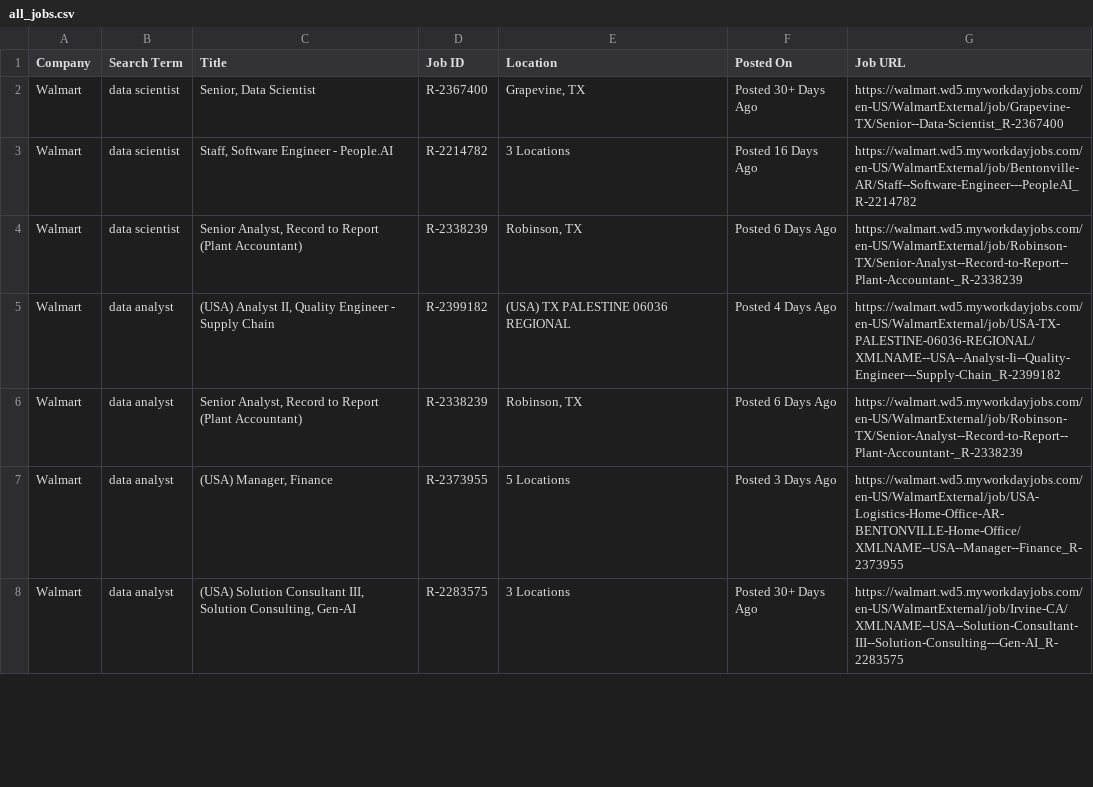
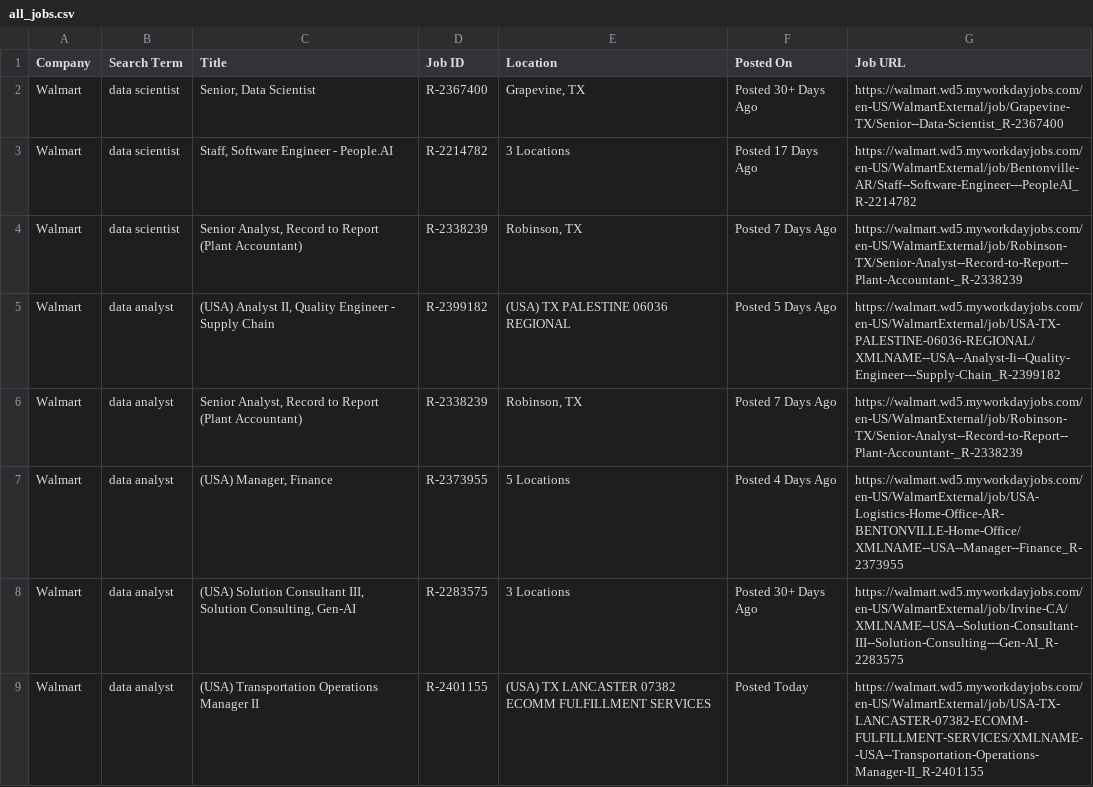
Before and after one commit to melbydick/BUSA521-Capstone, a CSV file: all_jobs.csv, drawn as a sheet; only a part is shown; the diff covers the shown part only.

```diff
--- a/all_jobs.csv
+++ b/all_jobs.csv
@@ -2,7 +2,8 @@ Company,Search Term,Title,Job ID,Location,Posted On,Job URL
 Walmart,data scientist,"Senior, Data Scientist",R-2367400,"Grapevine, TX",Posted 30+ Days Ago,https://walmart.wd5.myworkdayjobs.com/en-US/WalmartExternal/job/Grapevine-TX/Senior--Data-Scientist_R-2367400
-Walmart,data scientist,"Staff, Software Engineer - People.AI",R-2214782,3 Locations,Posted 16 Days Ago,https://walmart.wd5.myworkdayjobs.com/en-US/WalmartExternal/job/Bentonville-AR/Staff--Software-Engineer---PeopleAI_R-2214782
-Walmart,data scientist,"Senior Analyst, Record to Report (Plant Accountant)",R-2338239,"Robinson, TX",Posted 6 Days Ago,https://walmart.wd5.myworkdayjobs.com/en-US/WalmartExternal/job/Robinson-TX/Senior-Analyst--Record-to-Report--Plant-Accountant-_R-2338239
-Walmart,data analyst,"(USA) Analyst II, Quality Engineer - Supply Chain",R-2399182,(USA) TX PALESTINE 06036 REGIONAL,Posted 4 Days Ago,https://walmart.wd5.myworkdayjobs.com/en-US/WalmartExternal/job/USA-TX-PALESTINE-06036-REGIONAL/XMLNAME--USA--Analyst-Ii--Quality-Engineer---Supply-Chain_R-2399182
-Walmart,data analyst,"Senior Analyst, Record to Report (Plant Accountant)",R-2338239,"Robinson, TX",Posted 6 Days Ago,https://walmart.wd5.myworkdayjobs.com/en-US/WalmartExternal/job/Robinson-TX/Senior-Analyst--Record-to-Report--Plant-Accountant-_R-2338239
-Walmart,data analyst,"(USA) Manager, Finance",R-2373955,5 Locations,Posted 3 Days Ago,https://walmart.wd5.myworkdayjobs.com/en-US/WalmartExternal/job/USA-Logistics-Home-Office-AR-BENTONVILLE-Home-Office/XMLNAME--USA--Manager--Finance_R-2373955
+Walmart,data scientist,"Staff, Software Engineer - People.AI",R-2214782,3 Locations,Posted 17 Days Ago,https://walmart.wd5.myworkdayjobs.com/en-US/WalmartExternal/job/Bentonville-AR/Staff--Software-Engineer---PeopleAI_R-2214782
+Walmart,data scientist,"Senior Analyst, Record to Report (Plant Accountant)",R-2338239,"Robinson, TX",Posted 7 Days Ago,https://walmart.wd5.myworkdayjobs.com/en-US/WalmartExternal/job/Robinson-TX/Senior-Analyst--Record-to-Report--Plant-Accountant-_R-2338239
+Walmart,data analyst,"(USA) Analyst II, Quality Engineer - Supply Chain",R-2399182,(USA) TX PALESTINE 06036 REGIONAL,Posted 5 Days Ago,https://walmart.wd5.myworkdayjobs.com/en-US/WalmartExternal/job/USA-TX-PALESTINE-06036-REGIONAL/XMLNAME--USA--Analyst-Ii--Quality-Engineer---Supply-Chain_R-2399182
+Walmart,data analyst,"Senior Analyst, Record to Report (Plant Accountant)",R-2338239,"Robinson, TX",Posted 7 Days Ago,https://walmart.wd5.myworkdayjobs.com/en-US/WalmartExternal/job/Robinson-TX/Senior-Analyst--Record-to-Report--Plant-Accountant-_R-2338239
+Walmart,data analyst,"(USA) Manager, Finance",R-2373955,5 Locations,Posted 4 Days Ago,https://walmart.wd5.myworkdayjobs.com/en-US/WalmartExternal/job/USA-Logistics-Home-Office-AR-BENTONVILLE-Home-Office/XMLNAME--USA--Manager--Finance_R-2373955
 Walmart,data analyst,"(USA) Solution Consultant III, Solution Consulting,  Gen-AI",R-2283575,3 Locations,Posted 30+ Days Ago,https://walmart.wd5.myworkdayjobs.com/en-US/WalmartExternal/job/Irvine-CA/XMLNAME--USA--Solution-Consultant-III--Solution-Consulting---Gen-AI_R-2283575
+Walmart,data analyst,(USA) Transportation Operations Manager II,R-2401155,(USA) TX LANCASTER 07382 ECOMM FULFILLMENT SERVICES,Posted Today,https://walmart.wd5.myworkdayjobs.com/en-US/WalmartExternal/job/USA-TX-LANCASTER-07382-ECOMM-FULFILLMENT-SERVICES/XMLNAME--USA--Transportation-Operations-Manager-II_R-2401155
```
Also changed, not shown: 7 added rows, 4 removed rows and 84 edited cells elsewhere in this file.
